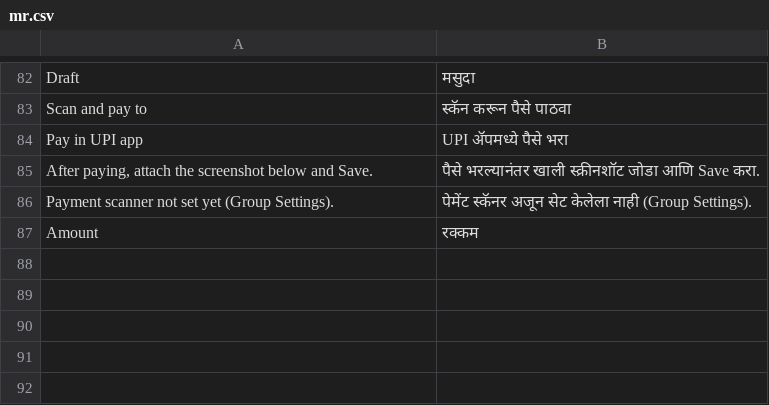
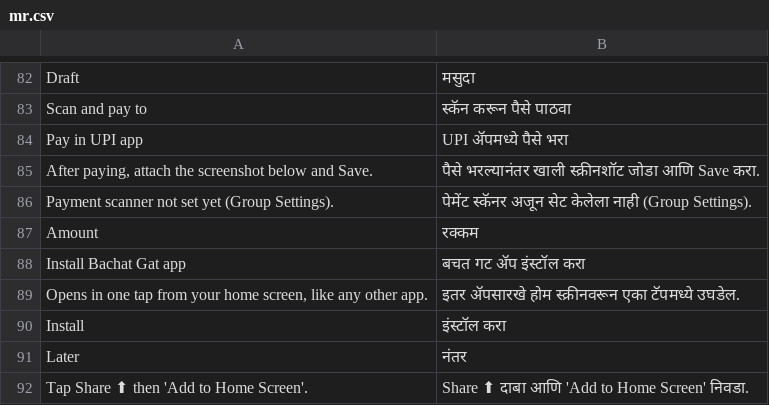
Before and after one commit to Mayuritupe23/abhimanyu-family-bachatgat, a CSV file: nova_core/translations/mr.csv, drawn as a sheet; only a part is shown, gaps mark what is left out; the diff names each change by its address in the sheet, - before the commit and + after, or states it on an @@ line.

Commit message:
feat: installable phone app (manifest, service worker, offline page, install banner)

```diff
--- a/nova_core/translations/mr.csv
+++ b/nova_core/translations/mr.csv
+row 88: Install Bachat Gat app | बचत गट ॲप इंस्टॉल करा
+row 89: Opens in one tap from your home screen, like any other app. | इतर ॲपसारखे होम स्क्रीनवरून एका टॅपमध्ये उघडेल.
+row 90: Install | इंस्टॉल करा
+row 91: Later | नंतर
+row 92: Tap Share ⬆ then 'Add to Home Screen'. | Share ⬆ दाबा आणि 'Add to Home Screen' निवडा.
```
Also changed, not shown: 9 other files.
